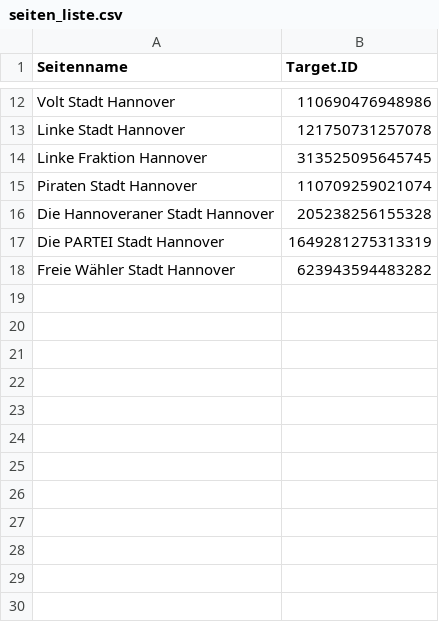
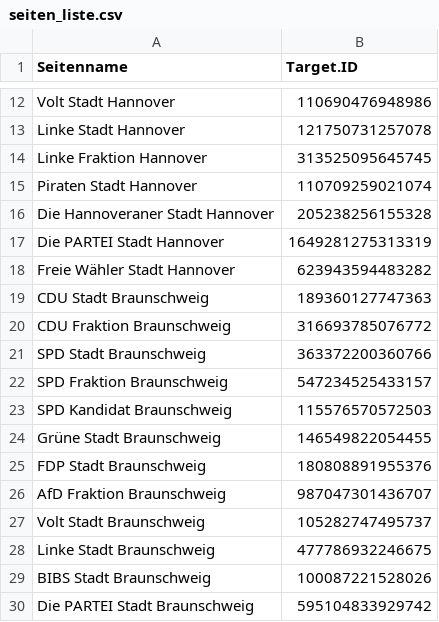
Before and after one commit to FrederikMallon/Facebook_Scraper_Kommunalwahl_MA, a CSV file: data/seiten_liste.csv, drawn as a sheet; only a part is shown, gaps mark what is left out; the diff names each change by its address in the sheet, - before the commit and + after, or states it on an @@ line.

Commit message:
Add entries for Braunschweig to seiten_liste.csv
Added 12 entries for Braunschweig

```diff
--- a/data/seiten_liste.csv
+++ b/data/seiten_liste.csv
+row 19: CDU Stadt Braunschweig | 189360127747363
+row 20: CDU Fraktion Braunschweig | 316693785076772
+row 21: SPD Stadt Braunschweig | 363372200360766
+row 22: SPD Fraktion Braunschweig | 547234525433157
+row 23: SPD Kandidat Braunschweig | 115576570572503
+row 24: Grüne Stadt Braunschweig | 146549822054455
+row 25: FDP Stadt Braunschweig | 180808891955376
+row 26: AfD Fraktion Braunschweig | 987047301436707
+row 27: Volt Stadt Braunschweig | 105282747495737
+row 28: Linke Stadt Braunschweig | 477786932246675
+row 29: BIBS Stadt Braunschweig | 100087221528026
+row 30: Die PARTEI Stadt Braunschweig | 595104833929742
```
